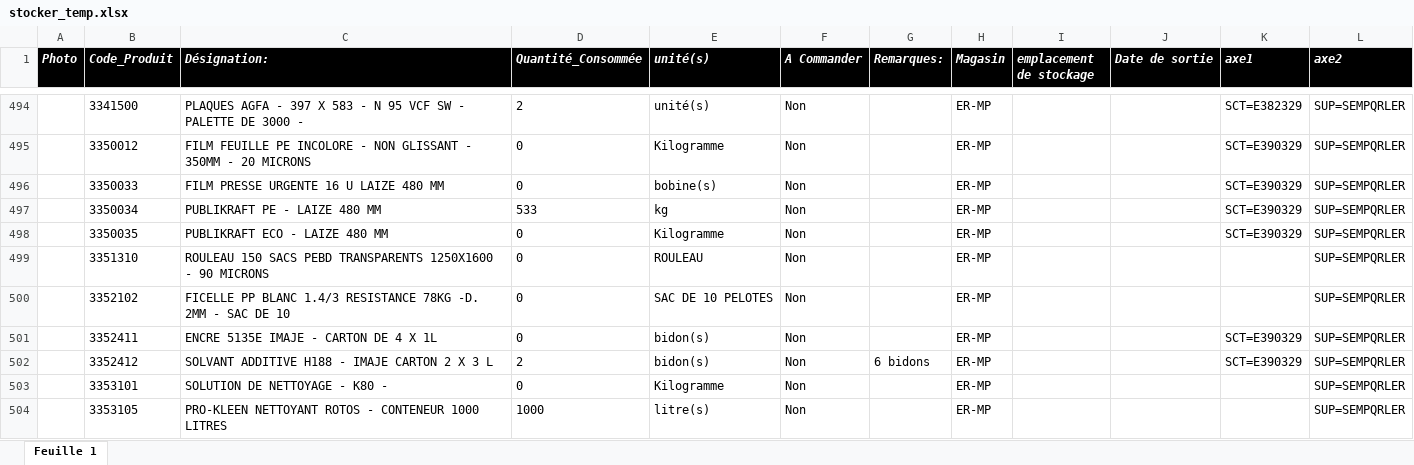
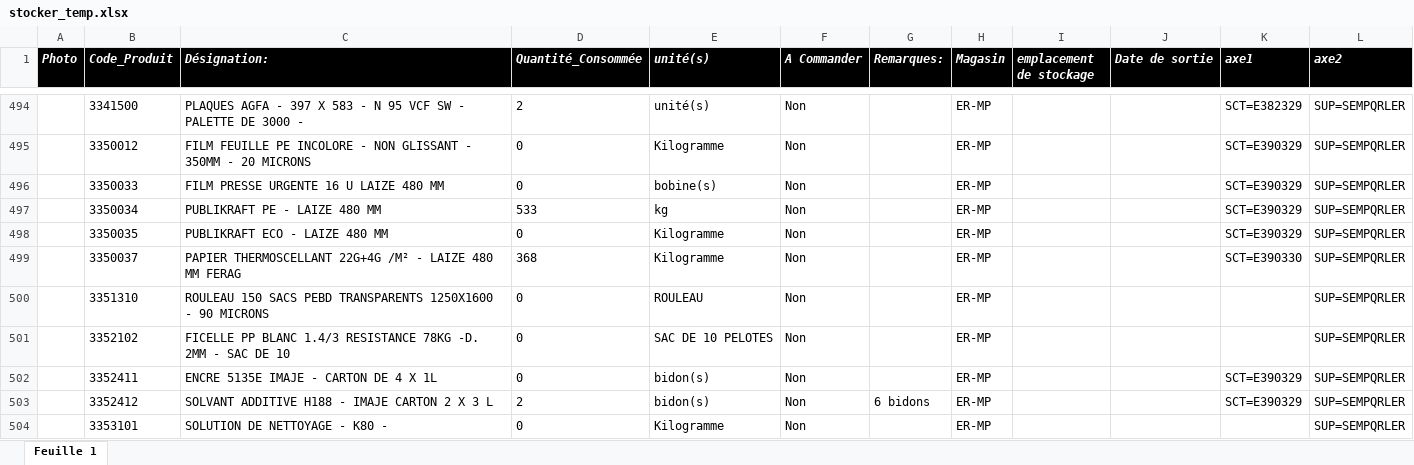
Before and after one commit to fourcheerv/stocker, an Excel workbook: modele/stocker_temp.xlsx, sheet Feuille 1, drawn as a sheet; only a part is shown, gaps mark what is left out; the shorter side is filled out with more unchanged rows; values as stored, in another font and other column widths than the file's, no borders; the diff names each change by its address in the sheet, - before the commit and + after, or states it on an @@ line.

Commit message:
Add files via upload

```diff
--- a/modele/stocker_temp.xlsx (sheet Feuille 1)
+++ b/modele/stocker_temp.xlsx (sheet Feuille 1)
+row 499:  | 3350037 | PAPIER THERMOSCELLANT 22G+4G /M² - LAIZE 480 MM FERAG | 368 | Kilogramme | Non |  | ER-MP |  |  | SCT=E390330 | SUP=SEMPQRLER
```
